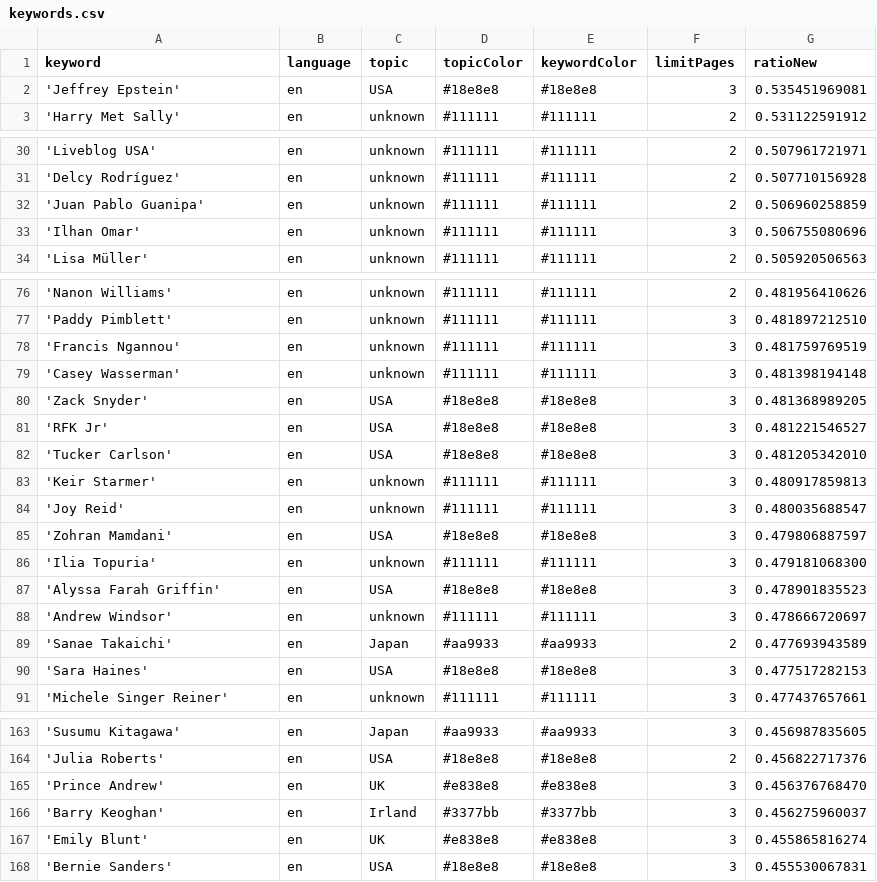
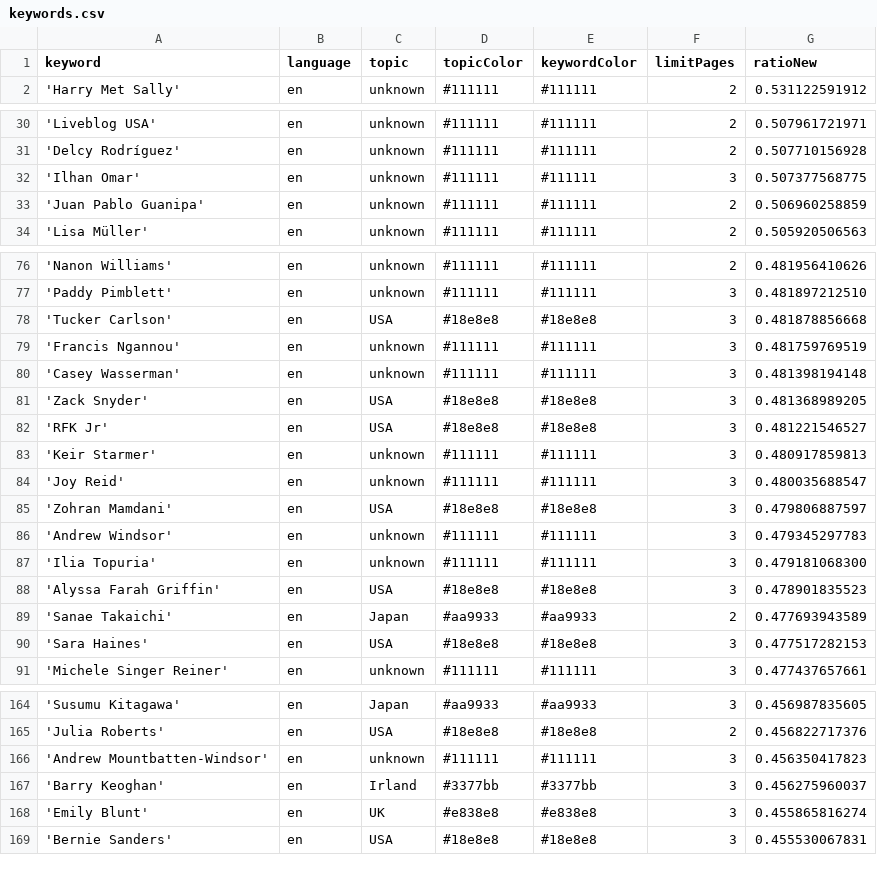
Before and after one commit to JoPhi24-news/peopleWhisperer, a CSV file: keywords.csv, drawn as a sheet; only a part is shown, gaps mark what is left out; the diff covers the shown part only.

```diff
--- a/keywords.csv
+++ b/keywords.csv
@@ -1,3 +1,2 @@
 keyword,language,topic,topicColor,keywordColor,limitPages,ratioNew
-'Jeffrey Epstein',en,USA,#18e8e8,#18e8e8,3,0.535451969081
 'Harry Met Sally',en,unknown,#111111,#111111,2,0.531122591912
@@ -31,4 +31,4 @@ keyword,language,topic,topicColor,keywordColor,limitPages,ratioNew
 'Delcy Rodríguez',en,unknown,#111111,#111111,2,0.507710156928
+'Ilhan Omar',en,unknown,#111111,#111111,3,0.507377568775
 'Juan Pablo Guanipa',en,unknown,#111111,#111111,2,0.506960258859
-'Ilhan Omar',en,unknown,#111111,#111111,3,0.506755080696
 'Lisa Müller',en,unknown,#111111,#111111,2,0.505920506563
@@ -77,2 +77,3 @@ keyword,language,topic,topicColor,keywordColor,limitPages,ratioNew
 'Paddy Pimblett',en,unknown,#111111,#111111,3,0.481897212510
+'Tucker Carlson',en,USA,#18e8e8,#18e8e8,3,0.481878856668
 'Francis Ngannou',en,unknown,#111111,#111111,3,0.481759769519
@@ -81,3 +82,2 @@ keyword,language,topic,topicColor,keywordColor,limitPages,ratioNew
 'RFK Jr',en,USA,#18e8e8,#18e8e8,3,0.481221546527
-'Tucker Carlson',en,USA,#18e8e8,#18e8e8,3,0.481205342010
 'Keir Starmer',en,unknown,#111111,#111111,3,0.480917859813
@@ -85,5 +85,5 @@ keyword,language,topic,topicColor,keywordColor,limitPages,ratioNew
 'Zohran Mamdani',en,USA,#18e8e8,#18e8e8,3,0.479806887597
+'Andrew Windsor',en,unknown,#111111,#111111,3,0.479345297783
 'Ilia Topuria',en,unknown,#111111,#111111,3,0.479181068300
 'Alyssa Farah Griffin',en,USA,#18e8e8,#18e8e8,3,0.478901835523
-'Andrew Windsor',en,unknown,#111111,#111111,3,0.478666720697
 'Sanae Takaichi',en,Japan,#aa9933,#aa9933,2,0.477693943589
@@ -164,3 +165,3 @@ keyword,language,topic,topicColor,keywordColor,limitPages,ratioNew
 'Julia Roberts',en,USA,#18e8e8,#18e8e8,2,0.456822717376
-'Prince Andrew',en,UK,#e838e8,#e838e8,3,0.456376768470
+'Andrew Mountbatten-Windsor',en,unknown,#111111,#111111,3,0.456350417823
 'Barry Keoghan',en,Irland,#3377bb,#3377bb,3,0.456275960037
```
Also changed, not shown: 3 added rows and 2 removed rows elsewhere in this file, 1 other file.
